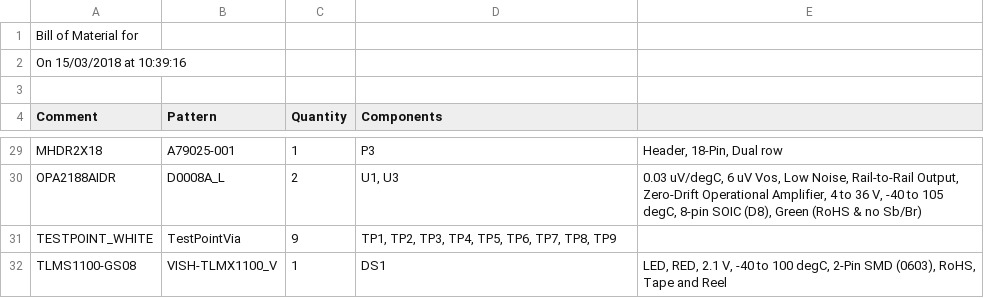
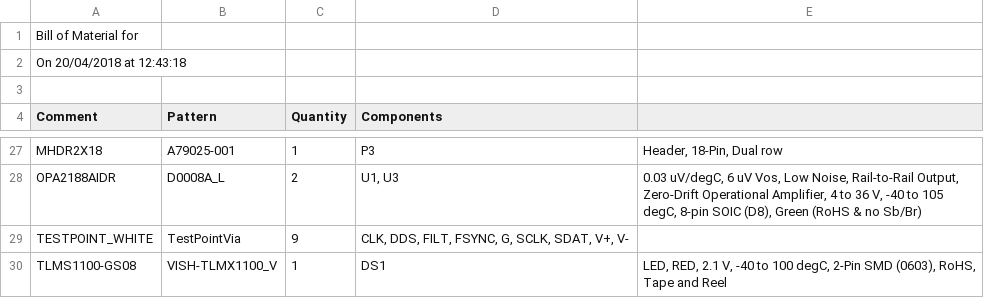
Before and after one commit to EIT-team/Mini_CS_Altium, a CSV file: Project Outputs for Mini_CS/Mini_CS.CSV, drawn as a sheet; only a part is shown, gaps mark what is left out; the diff covers the shown part only.

```diff
--- a/Project Outputs for Mini_CS/Mini_CS.CSV
+++ b/Project Outputs for Mini_CS/Mini_CS.CSV
@@ -1,3 +1,3 @@
 "Bill of Material for "
-"On 15/03/2018 at 10:39:16"
+"On 20/04/2018 at 12:43:18"
 
@@ -30,3 +28,3 @@
 "OPA2188AIDR","D0008A_L","2","U1, U3","0.03 uV/degC, 6 uV Vos, Low Noise, Rail-to-Rail Output, Zero-Drift Operational Amplifier, 4 to 36 V, -40 to 105 degC, 8-pin SOIC (D8), Green (RoHS & no Sb/Br)"
-"TESTPOINT_WHITE","TestPointVia","9","TP1, TP2, TP3, TP4, TP5, TP6, TP7, TP8, TP9",""
+"TESTPOINT_WHITE","TestPointVia","9","CLK, DDS, FILT, FSYNC, G, SCLK, SDAT, V+, V-",""
 "TLMS1100-GS08","VISH-TLMX1100_V","1","DS1","LED, RED, 2.1 V, -40 to 100 degC, 2-Pin SMD (0603), RoHS, Tape and Reel"
```
Also changed, not shown: 3 added rows, 5 removed rows and 10 edited cells elsewhere in this file, Project Outputs for Mini_CS/Pick Place for Mini_CS.csv, 29 other files.
